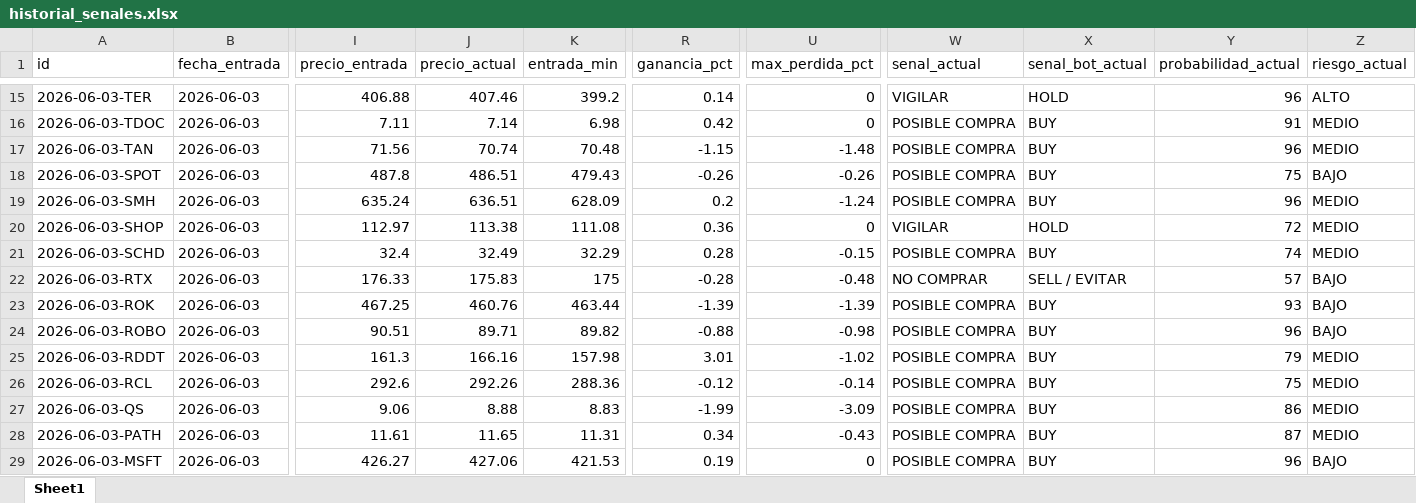
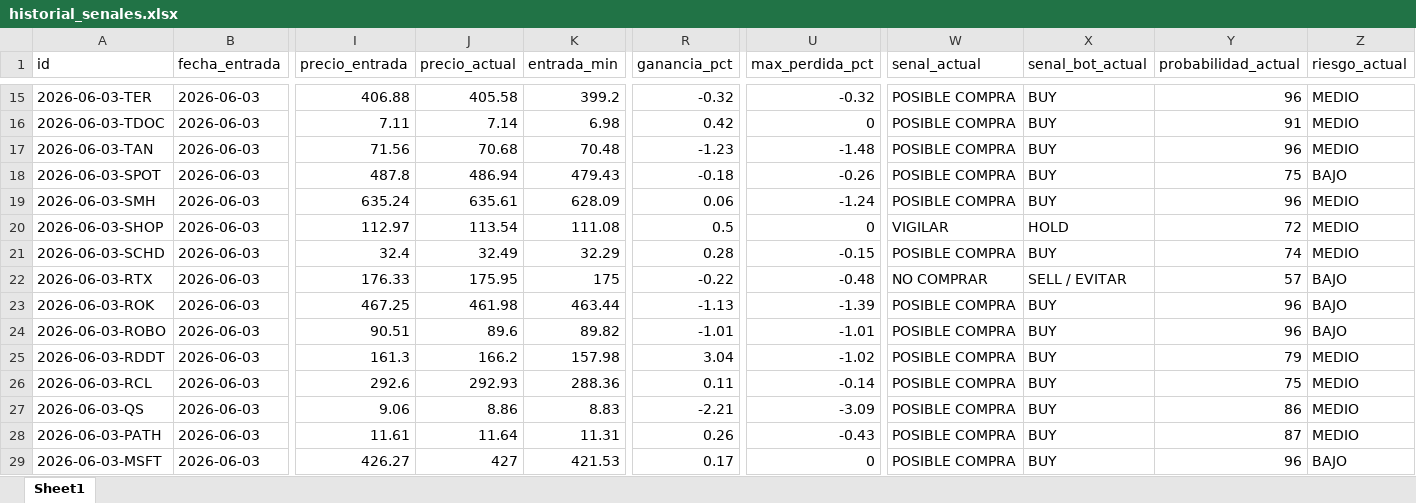
Before and after one commit to davascoj/BOT-ARQv2, an Excel workbook: historial_senales.xlsx, sheet Sheet1, drawn as a sheet; only a part is shown, gaps mark what is left out; values as stored, in another font and other column widths than the file's, no borders; the diff covers the shown part only; the diff names each change by its address in the sheet, - before the commit and + after, or states it on an @@ line.

```diff
--- a/historial_senales.xlsx (sheet Sheet1)
+++ b/historial_senales.xlsx (sheet Sheet1)
-J15 (precio_actual): 407.46
+J15 (precio_actual): 405.58
-R15 (ganancia_pct): 0.14
+R15 (ganancia_pct): -0.32
-U15 (max_perdida_pct): 0
+U15 (max_perdida_pct): -0.32
-W15 (senal_actual): VIGILAR
+W15 (senal_actual): POSIBLE COMPRA
-X15 (senal_bot_actual): HOLD
+X15 (senal_bot_actual): BUY
-Z15 (riesgo_actual): ALTO
+Z15 (riesgo_actual): MEDIO
-J17 (precio_actual): 70.74
+J17 (precio_actual): 70.68
-R17 (ganancia_pct): -1.15
+R17 (ganancia_pct): -1.23
-J18 (precio_actual): 486.51
+J18 (precio_actual): 486.94
-R18 (ganancia_pct): -0.26
+R18 (ganancia_pct): -0.18
-J19 (precio_actual): 636.51
+J19 (precio_actual): 635.61
-R19 (ganancia_pct): 0.2
+R19 (ganancia_pct): 0.06
-J20 (precio_actual): 113.38
+J20 (precio_actual): 113.54
-R20 (ganancia_pct): 0.36
+R20 (ganancia_pct): 0.5
-J22 (precio_actual): 175.83
+J22 (precio_actual): 175.95
-R22 (ganancia_pct): -0.28
+R22 (ganancia_pct): -0.22
-J23 (precio_actual): 460.76
+J23 (precio_actual): 461.98
-R23 (ganancia_pct): -1.39
+R23 (ganancia_pct): -1.13
-Y23 (probabilidad_actual): 93
+Y23 (probabilidad_actual): 96
-J24 (precio_actual): 89.71
+J24 (precio_actual): 89.6
-R24 (ganancia_pct): -0.88
+R24 (ganancia_pct): -1.01
-U24 (max_perdida_pct): -0.98
+U24 (max_perdida_pct): -1.01
-J25 (precio_actual): 166.16
+J25 (precio_actual): 166.2
-R25 (ganancia_pct): 3.01
+R25 (ganancia_pct): 3.04
-J26 (precio_actual): 292.26
+J26 (precio_actual): 292.93
-R26 (ganancia_pct): -0.12
+R26 (ganancia_pct): 0.11
-J27 (precio_actual): 8.88
+J27 (precio_actual): 8.86
-R27 (ganancia_pct): -1.99
+R27 (ganancia_pct): -2.21
-J28 (precio_actual): 11.65
+J28 (precio_actual): 11.64
-R28 (ganancia_pct): 0.34
+R28 (ganancia_pct): 0.26
-J29 (precio_actual): 427.06
+J29 (precio_actual): 427
-R29 (ganancia_pct): 0.19
+R29 (ganancia_pct): 0.17
```
Also changed, not shown: 187 edited cells elsewhere in this sheet, analisis_acciones.xlsx, 2 other files.
